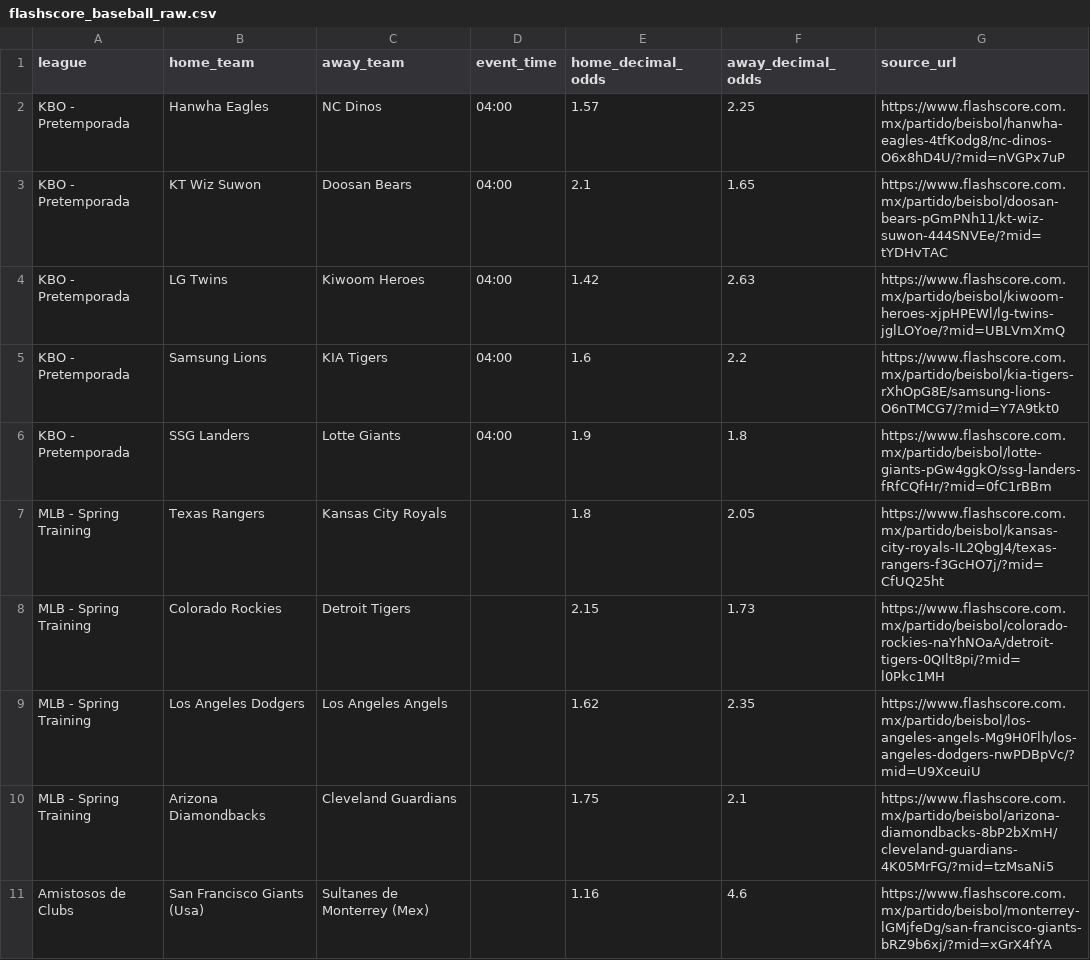
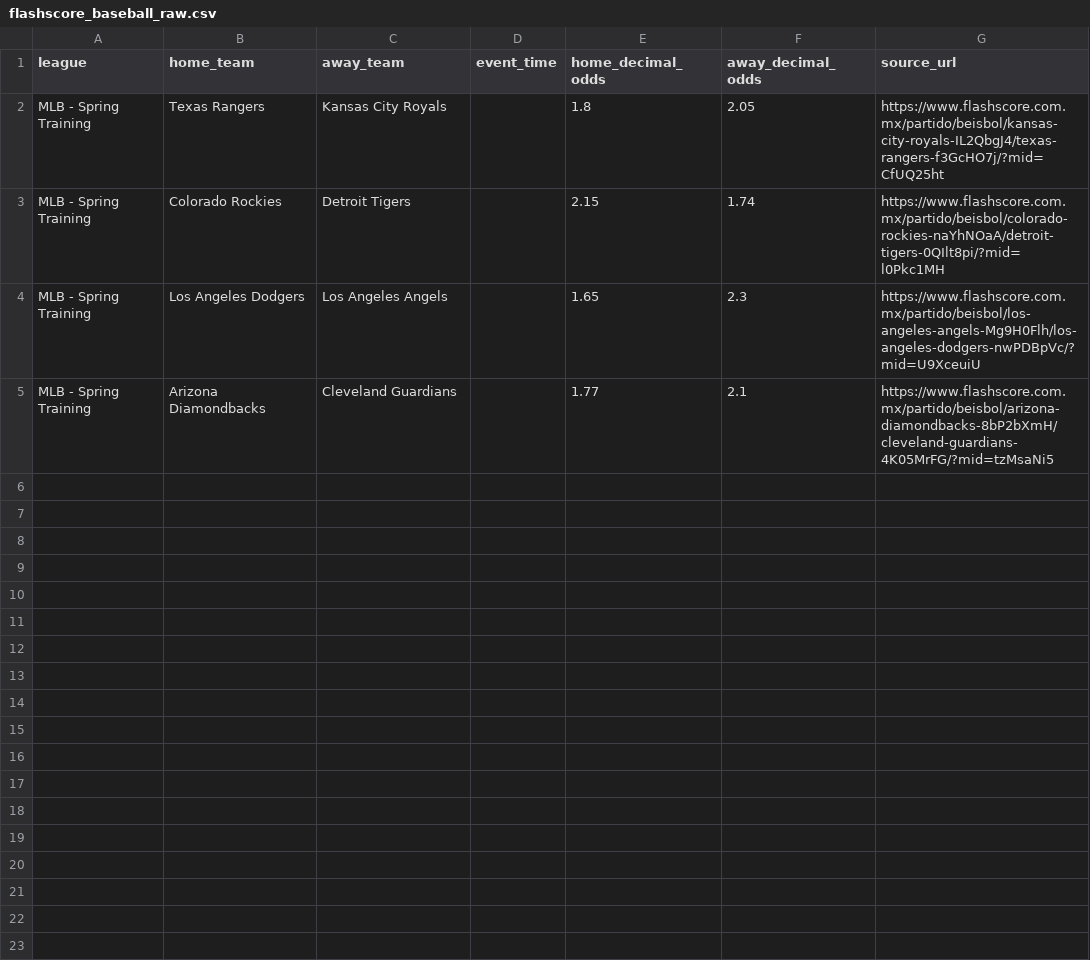
Before and after one commit to emilioandrade0/PickGOLD, a CSV file: src/data/odds_provider/flashscore_baseball_raw.csv, drawn as a sheet.

```diff
--- a/src/data/odds_provider/flashscore_baseball_raw.csv
+++ b/src/data/odds_provider/flashscore_baseball_raw.csv
@@ -1,11 +1,5 @@
 league,home_team,away_team,event_time,home_decimal_odds,away_decimal_odds,source_url
-KBO - Pretemporada,Hanwha Eagles,NC Dinos,04:00,1.57,2.25,https://www.flashscore.com.mx/partido/beisbol/hanwha-eagles-4tfKodg8/nc-dinos-O6x8hD4U/?mid=nVGPx7uP
-KBO - Pretemporada,KT Wiz Suwon,Doosan Bears,04:00,2.1,1.65,https://www.flashscore.com.mx/partido/beisbol/doosan-bears-pGmPNh11/kt-wiz-suwon-444SNVEe/?mid=tYDHvTAC
-KBO - Pretemporada,LG Twins,Kiwoom Heroes,04:00,1.42,2.63,https://www.flashscore.com.mx/partido/beisbol/kiwoom-heroes-xjpHPEWl/lg-twins-jglLOYoe/?mid=UBLVmXmQ
-KBO - Pretemporada,Samsung Lions,KIA Tigers,04:00,1.6,2.2,https://www.flashscore.com.mx/partido/beisbol/kia-tigers-rXhOpG8E/samsung-lions-O6nTMCG7/?mid=Y7A9tkt0
-KBO - Pretemporada,SSG Landers,Lotte Giants,04:00,1.9,1.8,https://www.flashscore.com.mx/partido/beisbol/lotte-giants-pGw4ggkO/ssg-landers-fRfCQfHr/?mid=0fC1rBBm
 MLB - Spring Training,Texas Rangers,Kansas City Royals,,1.8,2.05,https://www.flashscore.com.mx/partido/beisbol/kansas-city-royals-IL2QbgJ4/texas-rangers-f3GcHO7j/?mid=CfUQ25ht
-MLB - Spring Training,Colorado Rockies,Detroit Tigers,,2.15,1.73,https://www.flashscore.com.mx/partido/beisbol/colorado-rockies-naYhNOaA/detroit-tigers-0QIlt8pi/?mid=l0Pkc1MH
-MLB - Spring Training,Los Angeles Dodgers,Los Angeles Angels,,1.62,2.35,https://www.flashscore.com.mx/partido/beisbol/los-angeles-angels-Mg9H0Flh/los-angeles-dodgers-nwPDBpVc/?mid=U9XceuiU
-MLB - Spring Training,Arizona Diamondbacks,Cleveland Guardians,,1.75,2.1,https://www.flashscore.com.mx/partido/beisbol/arizona-diamondbacks-8bP2bXmH/cleveland-guardians-4K05MrFG/?mid=tzMsaNi5
-Amistosos de Clubs,San Francisco Giants (Usa),Sultanes de Monterrey (Mex),,1.16,4.6,https://www.flashscore.com.mx/partido/beisbol/monterrey-lGMjfeDg/san-francisco-giants-bRZ9b6xj/?mid=xGrX4fYA
+MLB - Spring Training,Colorado Rockies,Detroit Tigers,,2.15,1.74,https://www.flashscore.com.mx/partido/beisbol/colorado-rockies-naYhNOaA/detroit-tigers-0QIlt8pi/?mid=l0Pkc1MH
+MLB - Spring Training,Los Angeles Dodgers,Los Angeles Angels,,1.65,2.3,https://www.flashscore.com.mx/partido/beisbol/los-angeles-angels-Mg9H0Flh/los-angeles-dodgers-nwPDBpVc/?mid=U9XceuiU
+MLB - Spring Training,Arizona Diamondbacks,Cleveland Guardians,,1.77,2.1,https://www.flashscore.com.mx/partido/beisbol/arizona-diamondbacks-8bP2bXmH/cleveland-guardians-4K05MrFG/?mid=tzMsaNi5
```
Also changed, not shown: src/data/kbo/raw/kbo_upcoming_schedule.csv, src/data/odds_provider/closing_odds_priority_today.csv, 37 other files.
